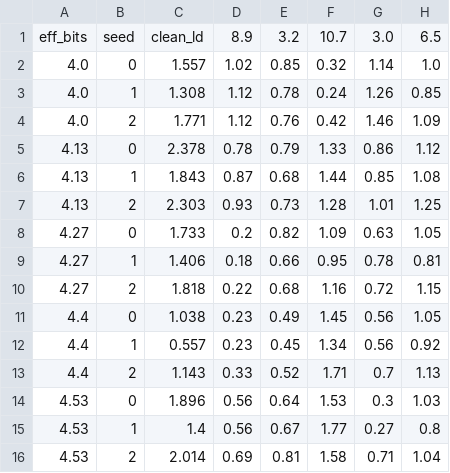
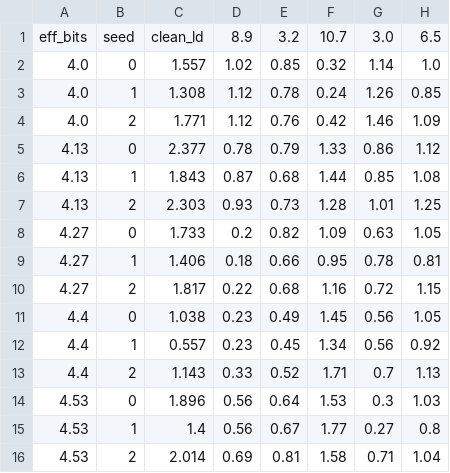
Before and after one commit to riya0920/circuit-survival, a CSV file: results/exp5b_pythia_confirm.csv, drawn as a sheet.

```diff
--- a/results/exp5b_pythia_confirm.csv
+++ b/results/exp5b_pythia_confirm.csv
@@ -4,3 +4,3 @@ eff_bits,seed,clean_ld,8.9,3.2,10.7,3.0,6.5
 4.0,2,1.771,1.12,0.76,0.42,1.46,1.09
-4.13,0,2.378,0.78,0.79,1.33,0.86,1.12
+4.13,0,2.377,0.78,0.79,1.33,0.86,1.12
 4.13,1,1.843,0.87,0.68,1.44,0.85,1.08
@@ -9,3 +9,3 @@ eff_bits,seed,clean_ld,8.9,3.2,10.7,3.0,6.5
 4.27,1,1.406,0.18,0.66,0.95,0.78,0.81
-4.27,2,1.818,0.22,0.68,1.16,0.72,1.15
+4.27,2,1.817,0.22,0.68,1.16,0.72,1.15
 4.4,0,1.038,0.23,0.49,1.45,0.56,1.05
```
Also changed, not shown: results/exp1_results.csv, results/exp1b_sweep.csv, 22 other files.
